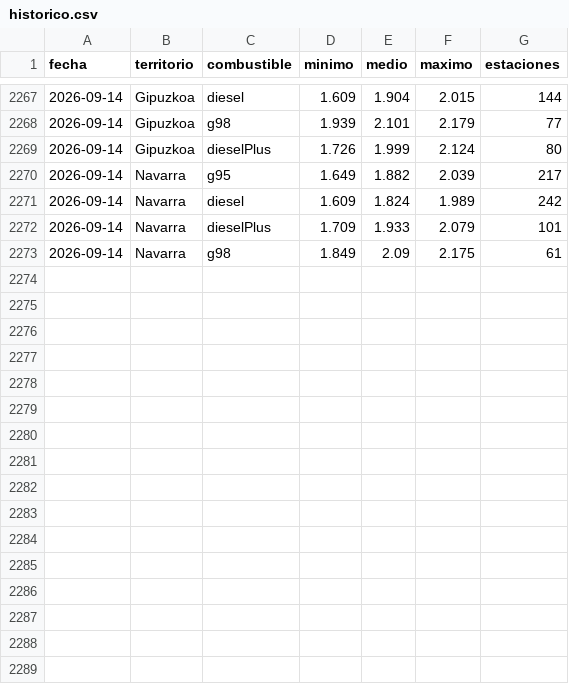
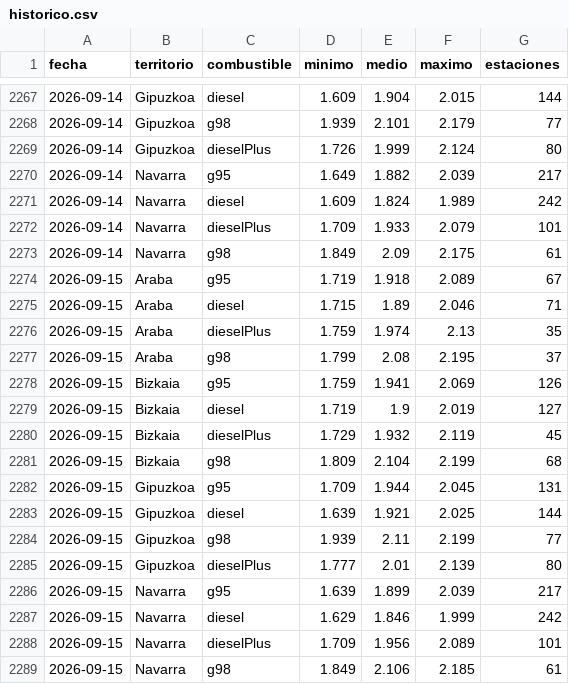
Before and after one commit to joonrii/Gasoradar, a CSV file: datos/historico.csv, drawn as a sheet; only a part is shown, gaps mark what is left out; the diff names each change by its address in the sheet, - before the commit and + after, or states it on an @@ line.

```diff
--- a/datos/historico.csv
+++ b/datos/historico.csv
+row 2274: 2026-09-15 | Araba | g95 | 1.719 | 1.918 | 2.089 | 67
+row 2275: 2026-09-15 | Araba | diesel | 1.715 | 1.89 | 2.046 | 71
+row 2276: 2026-09-15 | Araba | dieselPlus | 1.759 | 1.974 | 2.13 | 35
+row 2277: 2026-09-15 | Araba | g98 | 1.799 | 2.08 | 2.195 | 37
+row 2278: 2026-09-15 | Bizkaia | g95 | 1.759 | 1.941 | 2.069 | 126
+row 2279: 2026-09-15 | Bizkaia | diesel | 1.719 | 1.9 | 2.019 | 127
+row 2280: 2026-09-15 | Bizkaia | dieselPlus | 1.729 | 1.932 | 2.119 | 45
+row 2281: 2026-09-15 | Bizkaia | g98 | 1.809 | 2.104 | 2.199 | 68
+row 2282: 2026-09-15 | Gipuzkoa | g95 | 1.709 | 1.944 | 2.045 | 131
+row 2283: 2026-09-15 | Gipuzkoa | diesel | 1.639 | 1.921 | 2.025 | 144
+row 2284: 2026-09-15 | Gipuzkoa | g98 | 1.939 | 2.11 | 2.199 | 77
+row 2285: 2026-09-15 | Gipuzkoa | dieselPlus | 1.777 | 2.01 | 2.139 | 80
+row 2286: 2026-09-15 | Navarra | g95 | 1.639 | 1.899 | 2.039 | 217
+row 2287: 2026-09-15 | Navarra | diesel | 1.629 | 1.846 | 1.999 | 242
+row 2288: 2026-09-15 | Navarra | dieselPlus | 1.709 | 1.956 | 2.089 | 101
+row 2289: 2026-09-15 | Navarra | g98 | 1.849 | 2.106 | 2.185 | 61
```
Also changed, not shown: 3 other files.
